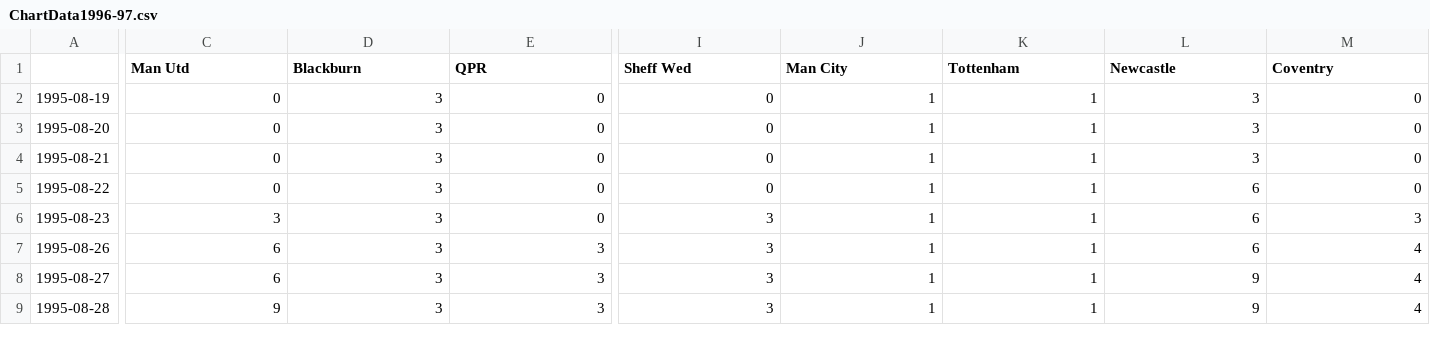
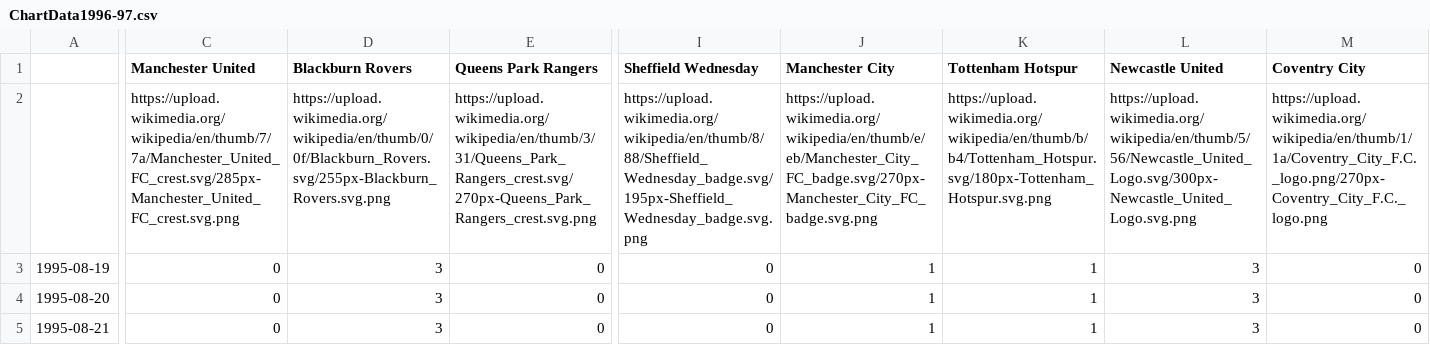
Before and after one commit to ganeshprasadiit/barchartrace, a CSV file: Chartracedata/EPL/ChartData1996-97.csv, drawn as a sheet; only a part is shown, gaps mark what is left out; the shorter side is filled out with more unchanged rows; rows hold the shown columns only; the diff covers the shown part only; the diff names each change by its address in the sheet, - before the commit and + after, or states it on an @@ line.

```diff
--- a/Chartracedata/EPL/ChartData1996-97.csv
+++ b/Chartracedata/EPL/ChartData1996-97.csv
-C1: Man Utd
+C1: Manchester United
-D1: Blackburn
+D1: Blackburn Rovers
-E1: QPR
+E1: Queens Park Rangers
-I1: Sheff Wed
+I1: Sheffield Wednesday
-J1: Man City
+J1: Manchester City
-K1: Tottenham
+K1: Tottenham Hotspur
-L1: Newcastle
+L1: Newcastle United
-M1: Coventry
+M1: Coventry City
+row 2:  | https://upload.wikimedia.org/wikipedia/en/thumb/7/7a/Manchester_United_FC_crest.svg/285px-Manchester_United_FC_crest.svg.png | https://upload.wikimedia.org/wikipedia/en/thumb/0/0f/Blackburn_Rovers.svg/255px-Blackburn_Rovers.svg.png | https://upload.wikimedia.org/wikipedia/en/thumb/3/31/Queens_Park_Rangers_crest.svg/270px-Queens_Park_Rangers_crest.svg.png | https://upload.wikimedia.org/wikipedia/en/thumb/8/88/Sheffield_Wednesday_badge.svg/195px-Sheffield_Wednesday_badge.svg.png | https://upload.wikimedia.org/wikipedia/en/thumb/e/eb/Manchester_City_FC_badge.svg/270px-Manchester_City_FC_badge.svg.png | https://upload.wikimedia.org/wikipedia/en/thumb/b/b4/Tottenham_Hotspur.svg/180px-Tottenham_Hotspur.svg.png | https://upload.wikimedia.org/wikipedia/en/thumb/5/56/Newcastle_United_Logo.svg/300px-Newcastle_United_Logo.svg.png | https://upload.wikimedia.org/wikipedia/en/thumb/1/1a/Coventry_City_F.C._logo.png/270px-Coventry_City_F.C._logo.png
```
Also changed, not shown: 5 edited cells elsewhere in this file, Chartracedata/EPL/2002-03/DataForFlourish.csv, Chartracedata/EPL/ChartData2000-01.csv, 16 other files.
